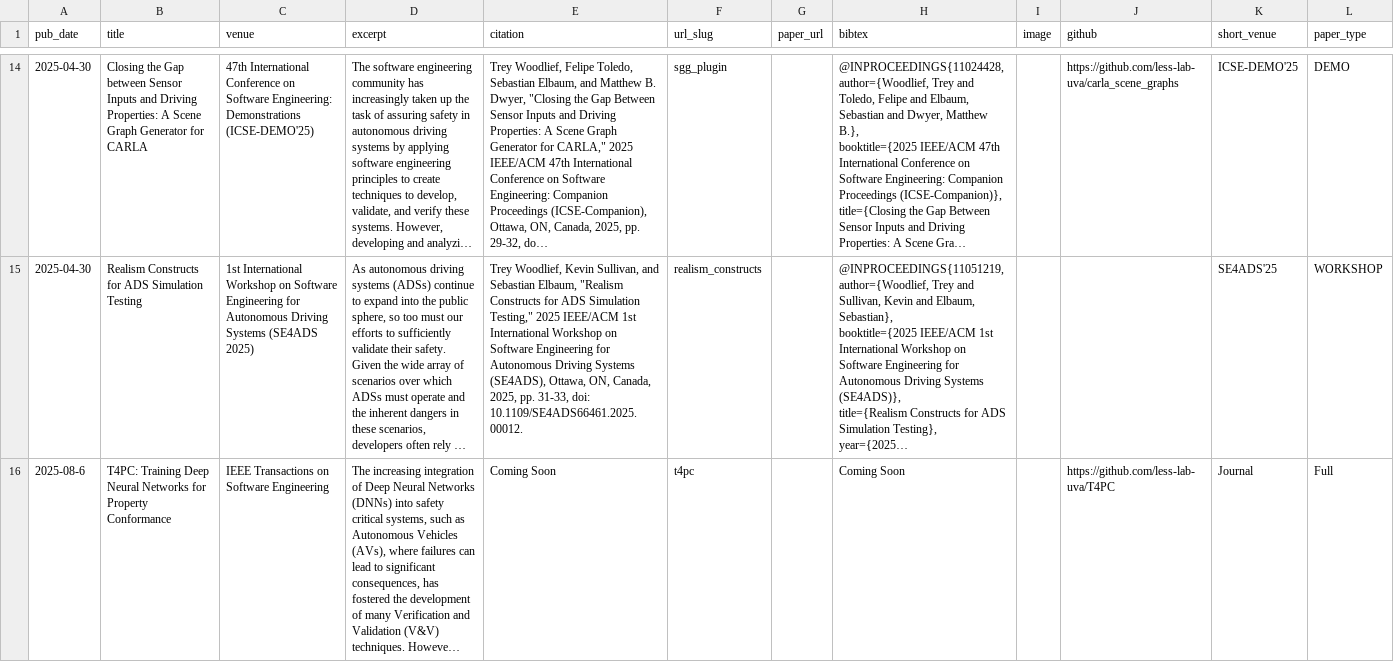
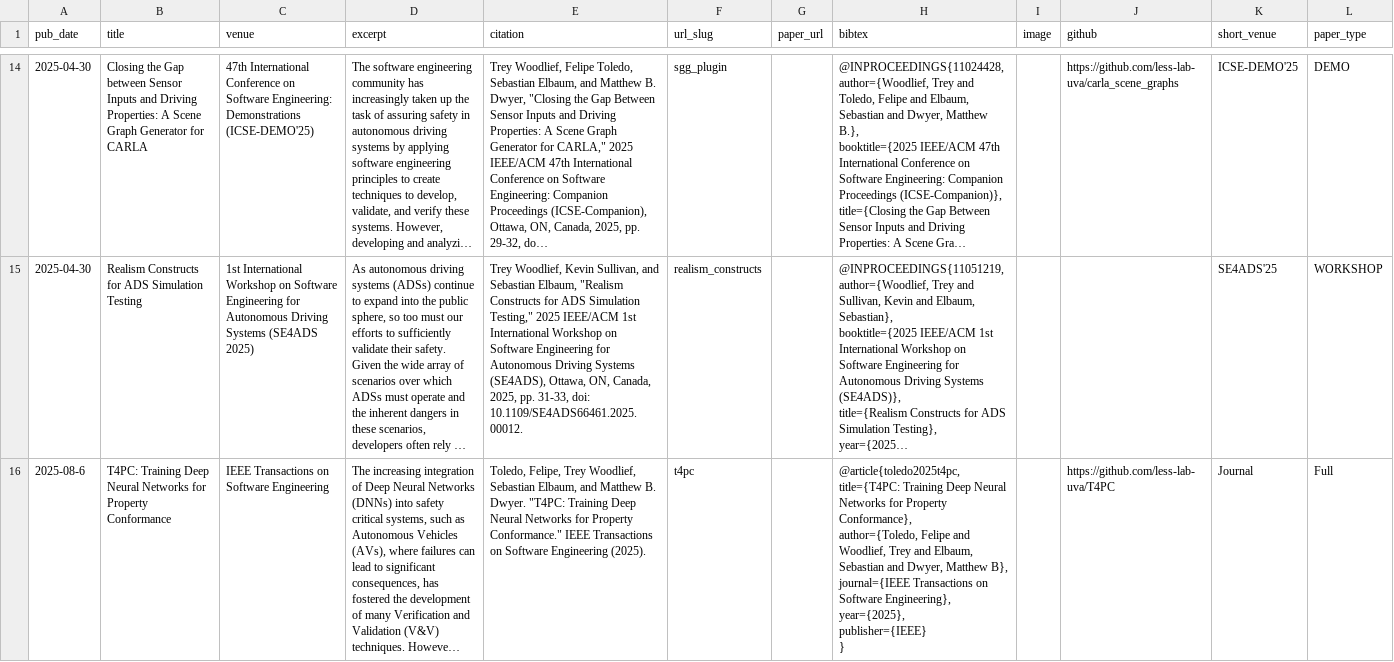
Before and after one commit to adwiii/adwiii.github.io, a TSV file: markdown_generator/publications.tsv, drawn as a sheet; only a part is shown, gaps mark what is left out; long unchanged cells end in …; ↵ is a line break in a cell; the diff names each change by its address in the sheet, - before the commit and + after, or states it on an @@ line.

```diff
--- a/markdown_generator/publications.tsv
+++ b/markdown_generator/publications.tsv
-E16 (citation): Coming Soon
+E16 (citation): Toledo, Felipe, Trey Woodlief, Sebastian Elbaum, and Matthew B. Dwyer. "T4PC: Training Deep Neural Networks for Property Conformance." IEEE Transactions on Software Engineering (2025).
-H16 (bibtex): Coming Soon
+H16 (bibtex): @article{toledo2025t4pc, ↵ title={T4PC: Training Deep Neural Networks for Property Conformance}, ↵ author={Toledo, Felipe and Woodlief, Trey and Elbaum, Sebastian and Dwyer, Matthew B}, ↵ journal={IEEE Transactions on Software Engineering}, ↵ year={2025}, ↵ publisher={IEEE} ↵ }
```
Also changed, not shown: markdown_generator/first_volunteer_history.csv, 6 other files.
